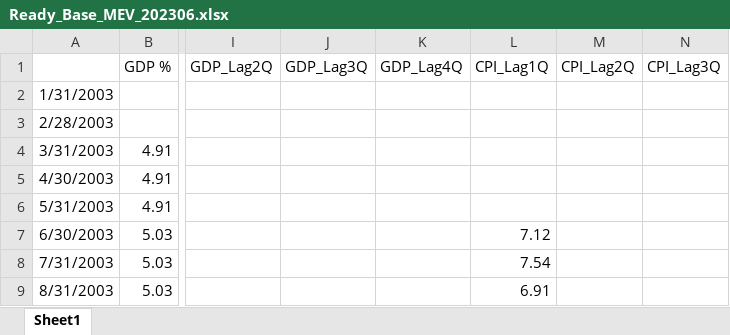
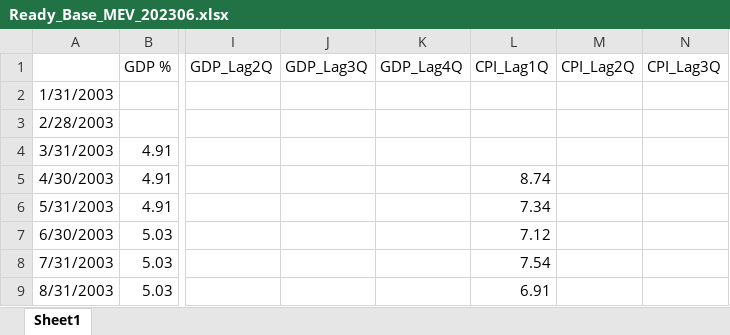
Before and after one commit to erfanhuda/python_scripts, an Excel workbook: file/input/Ready_Base_MEV_202306.xlsx, sheet Sheet1, drawn as a sheet; only a part is shown, gaps mark what is left out; values as stored, in another font and other column widths than the file's, no borders; the diff names each change by its address in the sheet, - before the commit and + after, or states it on an @@ line.

```diff
--- a/file/input/Ready_Base_MEV_202306.xlsx (sheet Sheet1)
+++ b/file/input/Ready_Base_MEV_202306.xlsx (sheet Sheet1)
-L5 (CPI_Lag1Q): (empty)
+L5 (CPI_Lag1Q): 8.74
-L6 (CPI_Lag1Q): (empty)
+L6 (CPI_Lag1Q): 7.34
```
Also changed, not shown: 5 other files.
